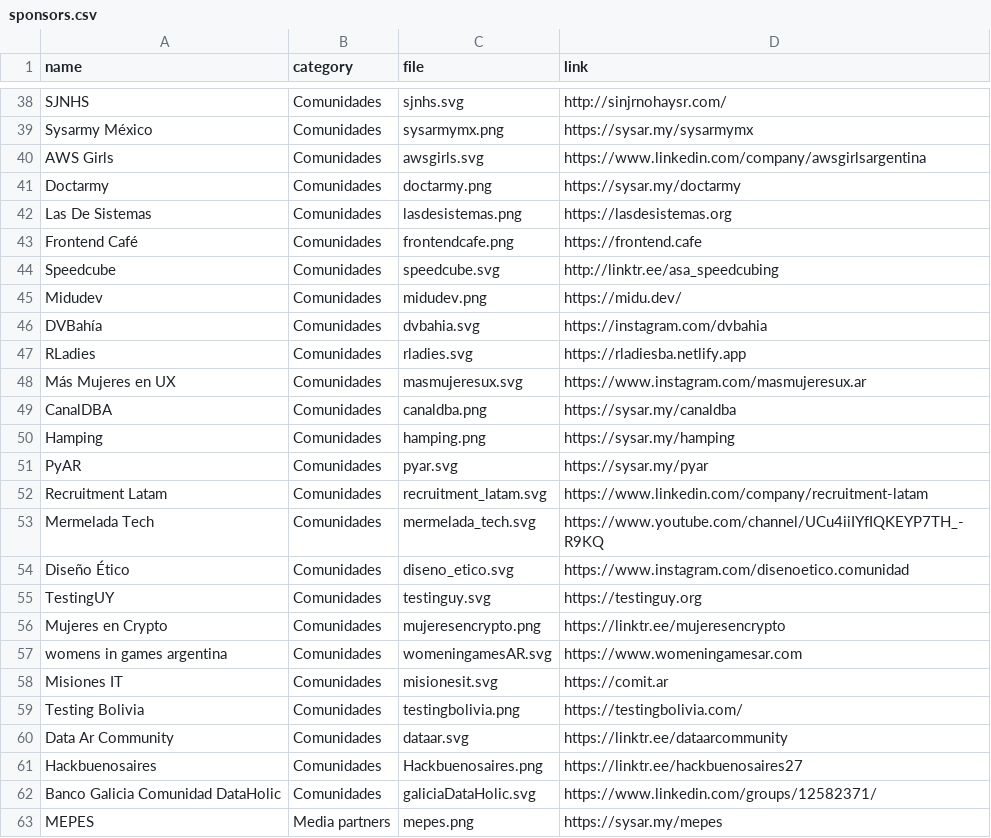
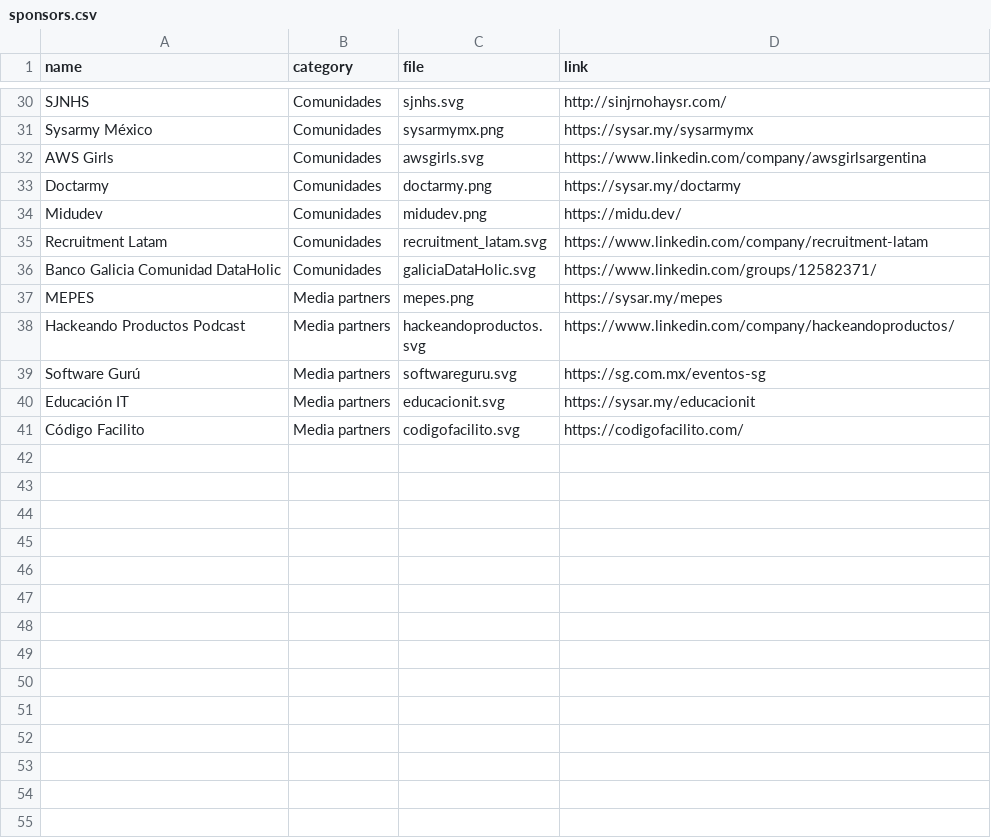
Before and after one commit to sysarmy/101.nerdear.la, a CSV file: datasets/sponsors.csv, drawn as a sheet; only a part is shown, gaps mark what is left out; the shorter side is filled out with more unchanged rows; the diff covers the shown part only.

Commit message:
resetting supporting orgs

```diff
--- a/datasets/sponsors.csv
+++ b/datasets/sponsors.csv
@@ -41,22 +33,4 @@ AWS Girls                                  ,Comunidades    ,awsgirls.svg
 Doctarmy                                   ,Comunidades    ,doctarmy.png            ,https://sysar.my/doctarmy
-Las De Sistemas                            ,Comunidades    ,lasdesistemas.png       ,https://lasdesistemas.org
-Frontend Café                              ,Comunidades    ,frontendcafe.png        ,https://frontend.cafe
-Speedcube                                  ,Comunidades    ,speedcube.svg           ,http://linktr.ee/asa_speedcubing
 Midudev					                   ,Comunidades    ,midudev.png	  	    ,https://midu.dev/
-DVBahía                                    ,Comunidades    ,dvbahia.svg             ,https://instagram.com/dvbahia
-RLadies                                    ,Comunidades    ,rladies.svg             ,https://rladiesba.netlify.app
-Más Mujeres en UX                          ,Comunidades    ,masmujeresux.svg        ,https://www.instagram.com/masmujeresux.ar
-CanalDBA                                   ,Comunidades    ,canaldba.png            ,https://sysar.my/canaldba
-Hamping                                    ,Comunidades    ,hamping.png             ,https://sysar.my/hamping
-PyAR                                       ,Comunidades    ,pyar.svg                ,https://sysar.my/pyar
 Recruitment Latam                          ,Comunidades    ,recruitment_latam.svg   ,https://www.linkedin.com/company/recruitment-latam
-Mermelada Tech                             ,Comunidades    ,mermelada_tech.svg      ,https://www.youtube.com/channel/UCu4iiIYfIQKEYP7TH_-R9KQ
-Diseño Ético                               ,Comunidades    ,diseno_etico.svg        ,https://www.instagram.com/disenoetico.comunidad
-TestingUY                                  ,Comunidades    ,testinguy.svg           ,https://testinguy.org
-Mujeres en Crypto                          ,Comunidades    ,mujeresencrypto.png     ,https://linktr.ee/mujeresencrypto
-womens in games argentina                  ,Comunidades    ,womeningamesAR.svg      ,https://www.womeningamesar.com
-Misiones IT                                ,Comunidades    ,misionesit.svg          ,https://comit.ar
-Testing Bolivia                            ,Comunidades    ,testingbolivia.png      ,https://testingbolivia.com/
-Data Ar Community                          ,Comunidades    ,dataar.svg              ,https://linktr.ee/dataarcommunity
-Hackbuenosaires                            ,Comunidades    ,Hackbuenosaires.png     ,https://linktr.ee/hackbuenosaires27
 Banco Galicia Comunidad DataHolic          ,Comunidades    ,galiciaDataHolic.svg    ,https://www.linkedin.com/groups/12582371/
```
Also changed, not shown: 8 removed rows elsewhere in this file.
